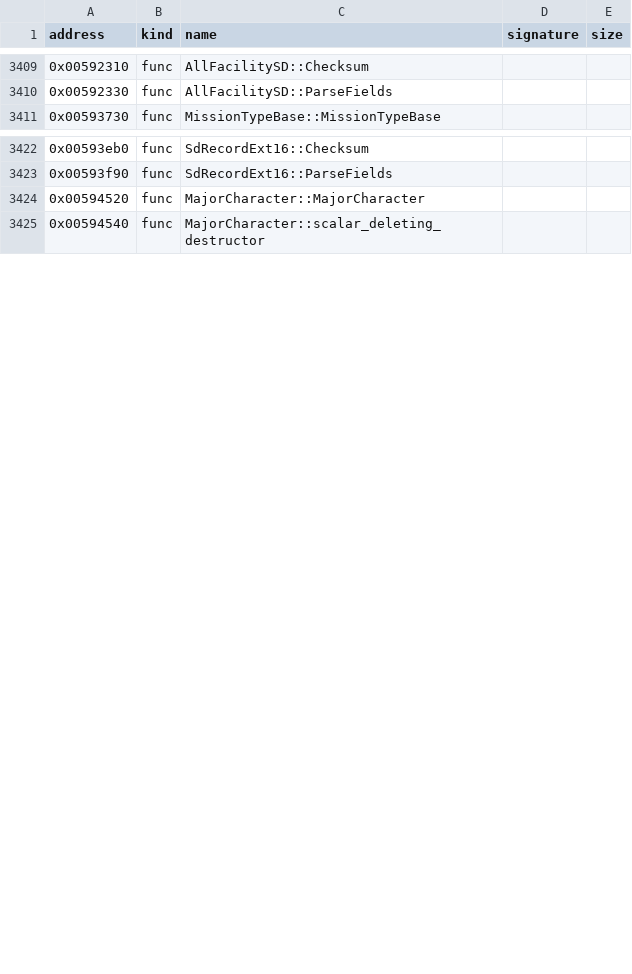
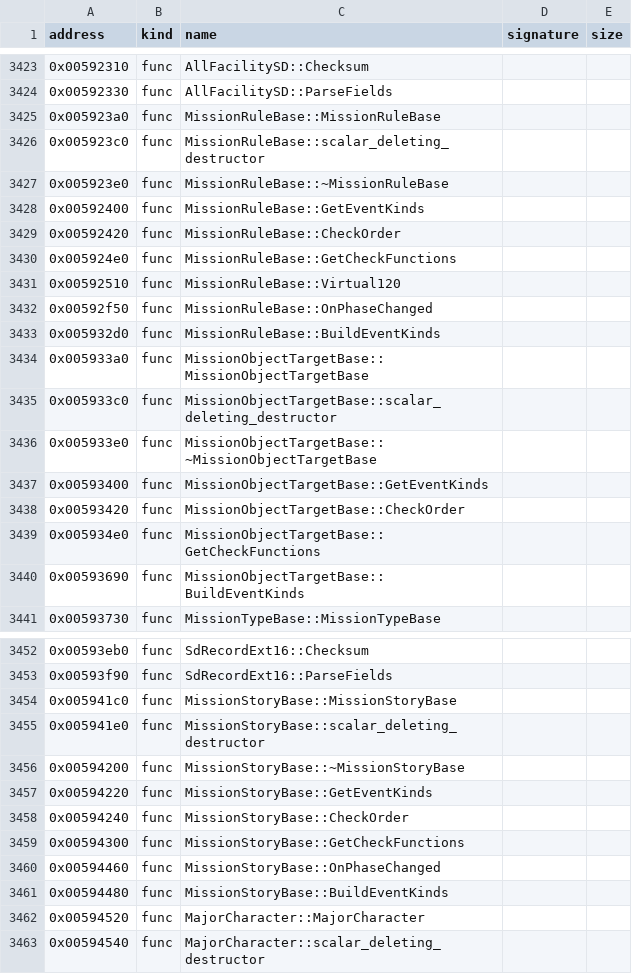
Before and after one commit to bicyclespokesperson/rebellion_modernized, a CSV file: symbols/symbols.csv, drawn as a sheet; only a part is shown, gaps mark what is left out; the diff covers the shown part only; the diff names each change by its address in the sheet, - before the commit and + after, or states it on an @@ line.

```diff
--- a/symbols/symbols.csv
+++ b/symbols/symbols.csv
+row 3425: 0x005923a0 | func | MissionRuleBase::MissionRuleBase
+row 3426: 0x005923c0 | func | MissionRuleBase::scalar_deleting_destructor
+row 3427: 0x005923e0 | func | MissionRuleBase::~MissionRuleBase
+row 3428: 0x00592400 | func | MissionRuleBase::GetEventKinds
+row 3429: 0x00592420 | func | MissionRuleBase::CheckOrder
+row 3430: 0x005924e0 | func | MissionRuleBase::GetCheckFunctions
+row 3431: 0x00592510 | func | MissionRuleBase::Virtual120
+row 3432: 0x00592f50 | func | MissionRuleBase::OnPhaseChanged
+row 3433: 0x005932d0 | func | MissionRuleBase::BuildEventKinds
+row 3434: 0x005933a0 | func | MissionObjectTargetBase::MissionObjectTargetBase
+row 3435: 0x005933c0 | func | MissionObjectTargetBase::scalar_deleting_destructor
+row 3436: 0x005933e0 | func | MissionObjectTargetBase::~MissionObjectTargetBase
+row 3437: 0x00593400 | func | MissionObjectTargetBase::GetEventKinds
+row 3438: 0x00593420 | func | MissionObjectTargetBase::CheckOrder
+row 3439: 0x005934e0 | func | MissionObjectTargetBase::GetCheckFunctions
+row 3440: 0x00593690 | func | MissionObjectTargetBase::BuildEventKinds
+row 3454: 0x005941c0 | func | MissionStoryBase::MissionStoryBase
+row 3455: 0x005941e0 | func | MissionStoryBase::scalar_deleting_destructor
+row 3456: 0x00594200 | func | MissionStoryBase::~MissionStoryBase
+row 3457: 0x00594220 | func | MissionStoryBase::GetEventKinds
+row 3458: 0x00594240 | func | MissionStoryBase::CheckOrder
+row 3459: 0x00594300 | func | MissionStoryBase::GetCheckFunctions
+row 3460: 0x00594460 | func | MissionStoryBase::OnPhaseChanged
+row 3461: 0x00594480 | func | MissionStoryBase::BuildEventKinds
```
Also changed, not shown: 26 added rows elsewhere in this file, 3 other files.
